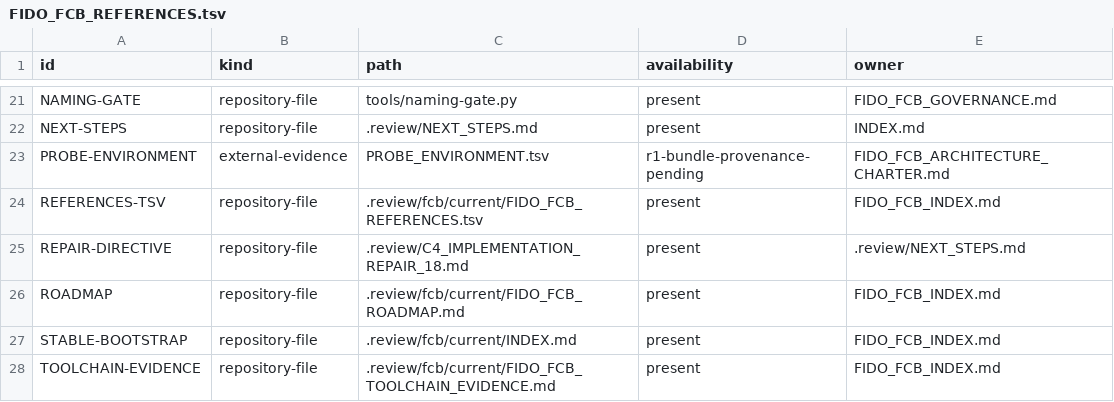
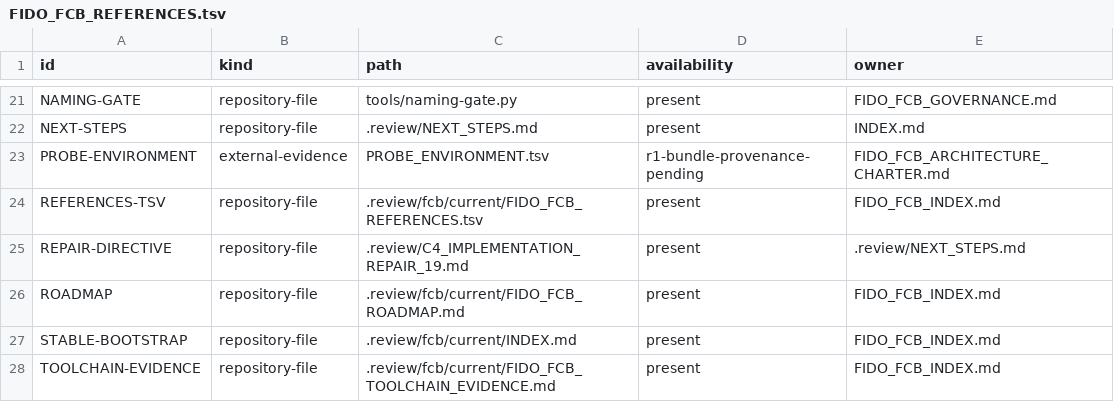
Before and after one commit to rhencke/fido, a TSV file: .review/fcb/current/FIDO_FCB_REFERENCES.tsv, drawn as a sheet; only a part is shown, gaps mark what is left out.

```diff
--- a/.review/fcb/current/FIDO_FCB_REFERENCES.tsv
+++ b/.review/fcb/current/FIDO_FCB_REFERENCES.tsv
@@ -24,3 +24,3 @@ PROBE-ENVIRONMENT	external-evidence	PROBE_ENVIRONMENT.tsv	r1-bundle-provenance-p
 REFERENCES-TSV	repository-file	.review/fcb/current/FIDO_FCB_REFERENCES.tsv	present	FIDO_FCB_INDEX.md
-REPAIR-DIRECTIVE	repository-file	.review/C4_IMPLEMENTATION_REPAIR_18.md	present	.review/NEXT_STEPS.md
+REPAIR-DIRECTIVE	repository-file	.review/C4_IMPLEMENTATION_REPAIR_19.md	present	.review/NEXT_STEPS.md
 ROADMAP	repository-file	.review/fcb/current/FIDO_FCB_ROADMAP.md	present	FIDO_FCB_INDEX.md
```
Also changed, not shown: .review/fcb/current/FIDO_FCB_HUMAN_ACTS.tsv, 12 other files.
